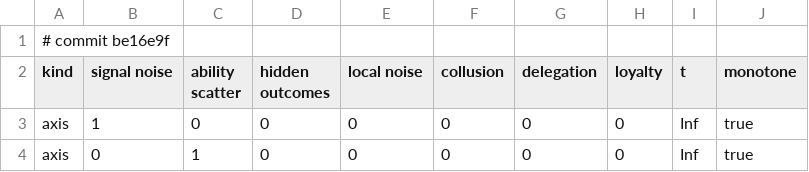
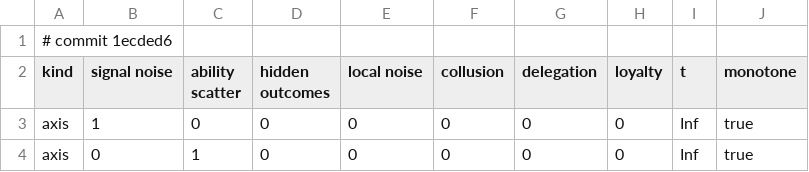
Before and after one commit to nesquarx/Benefuture, a CSV file: sim/battery/results/governance.csv, drawn as a sheet; only a part is shown.

```diff
--- a/sim/battery/results/governance.csv
+++ b/sim/battery/results/governance.csv
@@ -1,2 +1,2 @@
-# commit be16e9f
+# commit 1ecded6
 kind,signal noise,ability scatter,hidden outcomes,local noise,collusion,delegation,loyalty,t,monotone
```
Also changed, not shown: 4 other files.
